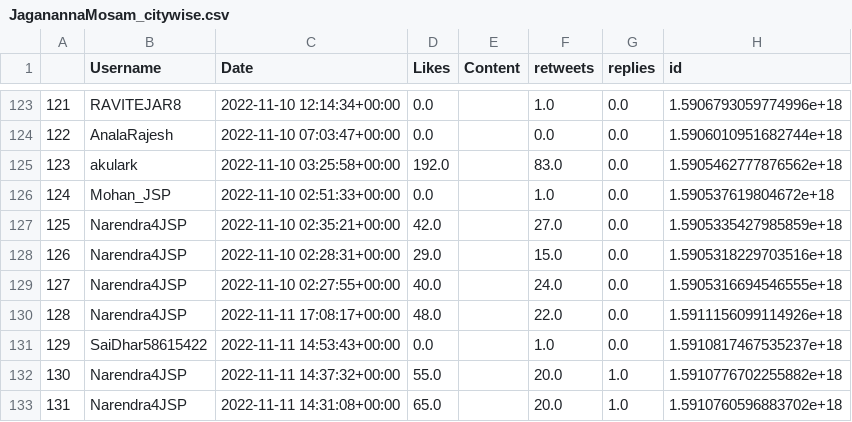
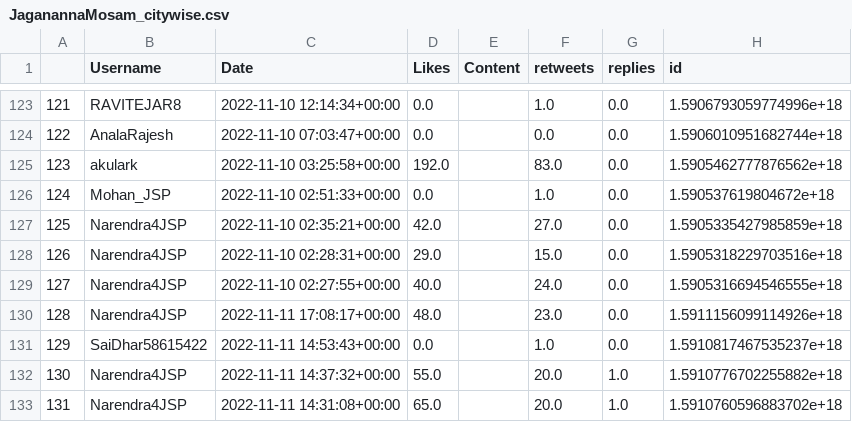
Before and after one commit to harishindl/jagnmsm, a CSV file: JaganannaMosam_citywise.csv, drawn as a sheet; only a part is shown, gaps mark what is left out; the diff covers the shown part only; the diff names each change by its address in the sheet, - before the commit and + after, or states it on an @@ line.

```diff
--- a/JaganannaMosam_citywise.csv
+++ b/JaganannaMosam_citywise.csv
-F130 (retweets): 22.0
+F130 (retweets): 23.0
```
Also changed, not shown: 52 edited cells elsewhere in this file.
